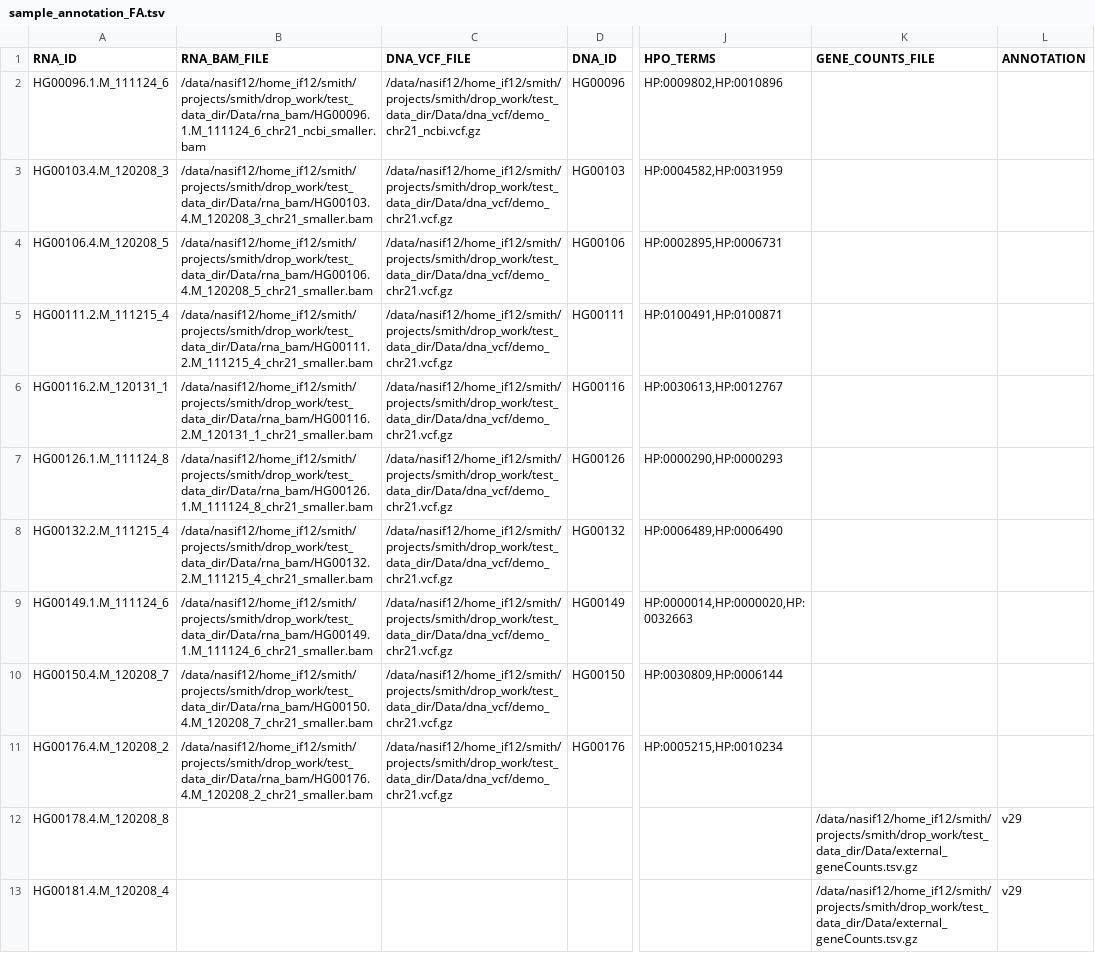
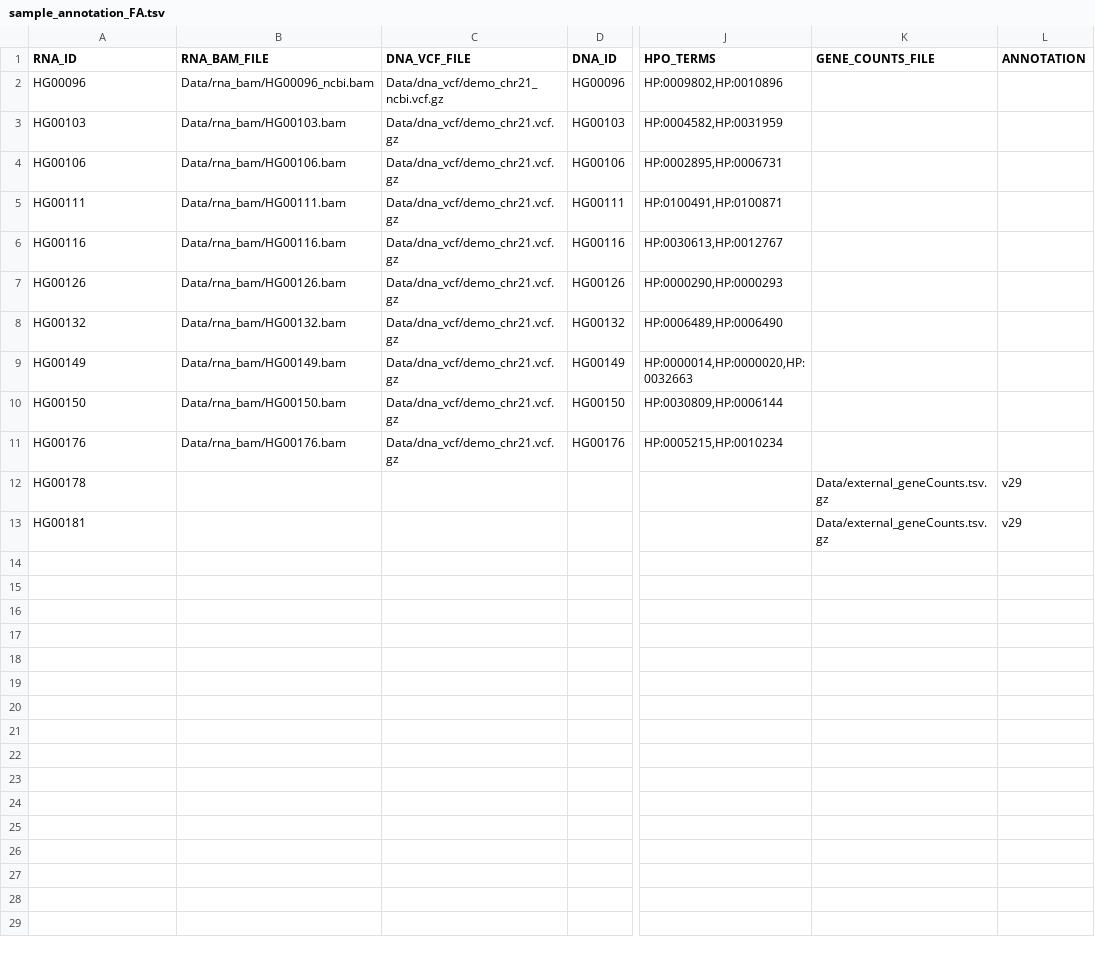
Before and after one commit to gagneurlab/drop_demo_data, a TSV file: Data/sample_annotation_FA.tsv, drawn as a sheet; only a part is shown, gaps mark what is left out; the diff names each change by its address in the sheet, - before the commit and + after, or states it on an @@ line.

```diff
--- a/Data/sample_annotation_FA.tsv
+++ b/Data/sample_annotation_FA.tsv
-A2 (RNA_ID): HG00096.1.M_111124_6
+A2 (RNA_ID): HG00096
-B2 (RNA_BAM_FILE): /data/nasif12/home_if12/smith/projects/smith/drop_work/test_data_dir/Data/rna_bam/HG00096.1.M_111124_6_chr21_ncbi_smaller.bam
+B2 (RNA_BAM_FILE): Data/rna_bam/HG00096_ncbi.bam
-C2 (DNA_VCF_FILE): /data/nasif12/home_if12/smith/projects/smith/drop_work/test_data_dir/Data/dna_vcf/demo_chr21_ncbi.vcf.gz
+C2 (DNA_VCF_FILE): Data/dna_vcf/demo_chr21_ncbi.vcf.gz
-A3 (RNA_ID): HG00103.4.M_120208_3
+A3 (RNA_ID): HG00103
-B3 (RNA_BAM_FILE): /data/nasif12/home_if12/smith/projects/smith/drop_work/test_data_dir/Data/rna_bam/HG00103.4.M_120208_3_chr21_smaller.bam
+B3 (RNA_BAM_FILE): Data/rna_bam/HG00103.bam
-C3:C11 (DNA_VCF_FILE): /data/nasif12/home_if12/smith/projects/smith/drop_work/test_data_dir/Data/dna_vcf/demo_chr21.vcf.gz
+C3:C11 (DNA_VCF_FILE): Data/dna_vcf/demo_chr21.vcf.gz
-A4 (RNA_ID): HG00106.4.M_120208_5
+A4 (RNA_ID): HG00106
-B4 (RNA_BAM_FILE): /data/nasif12/home_if12/smith/projects/smith/drop_work/test_data_dir/Data/rna_bam/HG00106.4.M_120208_5_chr21_smaller.bam
+B4 (RNA_BAM_FILE): Data/rna_bam/HG00106.bam
-A5 (RNA_ID): HG00111.2.M_111215_4
+A5 (RNA_ID): HG00111
-B5 (RNA_BAM_FILE): /data/nasif12/home_if12/smith/projects/smith/drop_work/test_data_dir/Data/rna_bam/HG00111.2.M_111215_4_chr21_smaller.bam
+B5 (RNA_BAM_FILE): Data/rna_bam/HG00111.bam
-A6 (RNA_ID): HG00116.2.M_120131_1
+A6 (RNA_ID): HG00116
-B6 (RNA_BAM_FILE): /data/nasif12/home_if12/smith/projects/smith/drop_work/test_data_dir/Data/rna_bam/HG00116.2.M_120131_1_chr21_smaller.bam
+B6 (RNA_BAM_FILE): Data/rna_bam/HG00116.bam
-A7 (RNA_ID): HG00126.1.M_111124_8
+A7 (RNA_ID): HG00126
-B7 (RNA_BAM_FILE): /data/nasif12/home_if12/smith/projects/smith/drop_work/test_data_dir/Data/rna_bam/HG00126.1.M_111124_8_chr21_smaller.bam
+B7 (RNA_BAM_FILE): Data/rna_bam/HG00126.bam
-A8 (RNA_ID): HG00132.2.M_111215_4
+A8 (RNA_ID): HG00132
-B8 (RNA_BAM_FILE): /data/nasif12/home_if12/smith/projects/smith/drop_work/test_data_dir/Data/rna_bam/HG00132.2.M_111215_4_chr21_smaller.bam
+B8 (RNA_BAM_FILE): Data/rna_bam/HG00132.bam
-A9 (RNA_ID): HG00149.1.M_111124_6
+A9 (RNA_ID): HG00149
-B9 (RNA_BAM_FILE): /data/nasif12/home_if12/smith/projects/smith/drop_work/test_data_dir/Data/rna_bam/HG00149.1.M_111124_6_chr21_smaller.bam
+B9 (RNA_BAM_FILE): Data/rna_bam/HG00149.bam
-A10 (RNA_ID): HG00150.4.M_120208_7
+A10 (RNA_ID): HG00150
-B10 (RNA_BAM_FILE): /data/nasif12/home_if12/smith/projects/smith/drop_work/test_data_dir/Data/rna_bam/HG00150.4.M_120208_7_chr21_smaller.bam
+B10 (RNA_BAM_FILE): Data/rna_bam/HG00150.bam
-A11 (RNA_ID): HG00176.4.M_120208_2
+A11 (RNA_ID): HG00176
-B11 (RNA_BAM_FILE): /data/nasif12/home_if12/smith/projects/smith/drop_work/test_data_dir/Data/rna_bam/HG00176.4.M_120208_2_chr21_smaller.bam
+B11 (RNA_BAM_FILE): Data/rna_bam/HG00176.bam
-A12 (RNA_ID): HG00178.4.M_120208_8
+A12 (RNA_ID): HG00178
-K12:K13 (GENE_COUNTS_FILE): /data/nasif12/home_if12/smith/projects/smith/drop_work/test_data_dir/Data/external_geneCounts.tsv.gz
+K12:K13 (GENE_COUNTS_FILE): Data/external_geneCounts.tsv.gz
-A13 (RNA_ID): HG00181.4.M_120208_4
+A13 (RNA_ID): HG00181
```
Also changed, not shown: Data/sample_annotation.tsv, 25 other files.
